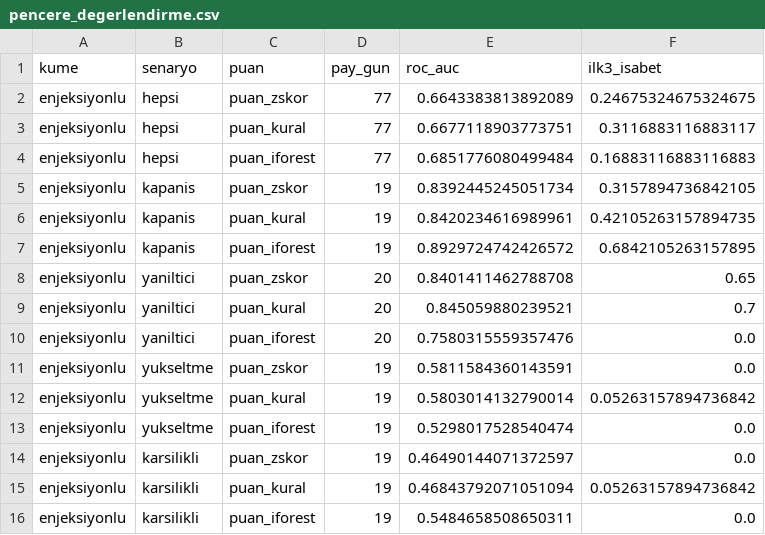
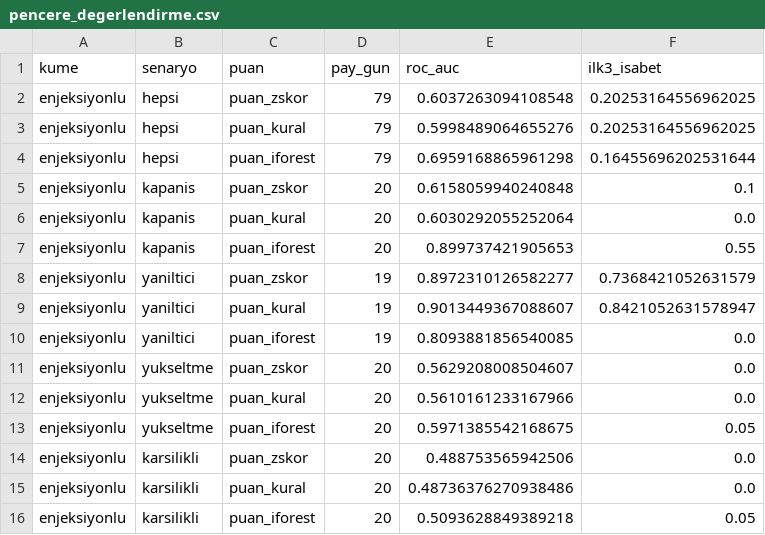
Before and after one commit to ResulCan-KESKIN/bist-esitleme-motoru, a CSV file: veri/gunici-dogrulama/2025-03/tespit/pencere/pencere_degerlendirme.csv, drawn as a sheet; only a part is shown; the diff covers the shown part only.

```diff
--- a/veri/gunici-dogrulama/2025-03/tespit/pencere/pencere_degerlendirme.csv
+++ b/veri/gunici-dogrulama/2025-03/tespit/pencere/pencere_degerlendirme.csv
@@ -1,16 +1,16 @@
 kume,senaryo,puan,pay_gun,roc_auc,ilk3_isabet
-enjeksiyonlu,hepsi,puan_zskor,77,0.6643383813892089,0.24675324675324675
-enjeksiyonlu,hepsi,puan_kural,77,0.6677118903773751,0.3116883116883117
-enjeksiyonlu,hepsi,puan_iforest,77,0.6851776080499484,0.16883116883116883
-enjeksiyonlu,kapanis,puan_zskor,19,0.8392445245051734,0.3157894736842105
-enjeksiyonlu,kapanis,puan_kural,19,0.8420234616989961,0.42105263157894735
-enjeksiyonlu,kapanis,puan_iforest,19,0.8929724742426572,0.6842105263157895
-enjeksiyonlu,yaniltici,puan_zskor,20,0.8401411462788708,0.65
-enjeksiyonlu,yaniltici,puan_kural,20,0.845059880239521,0.7
-enjeksiyonlu,yaniltici,puan_iforest,20,0.7580315559357476,0.0
-enjeksiyonlu,yukseltme,puan_zskor,19,0.5811584360143591,0.0
-enjeksiyonlu,yukseltme,puan_kural,19,0.5803014132790014,0.05263157894736842
-enjeksiyonlu,yukseltme,puan_iforest,19,0.5298017528540474,0.0
-enjeksiyonlu,karsilikli,puan_zskor,19,0.46490144071372597,0.0
-enjeksiyonlu,karsilikli,puan_kural,19,0.46843792071051094,0.05263157894736842
-enjeksiyonlu,karsilikli,puan_iforest,19,0.5484658508650311,0.0
+enjeksiyonlu,hepsi,puan_zskor,79,0.6037263094108548,0.20253164556962025
+enjeksiyonlu,hepsi,puan_kural,79,0.5998489064655276,0.20253164556962025
+enjeksiyonlu,hepsi,puan_iforest,79,0.6959168865961298,0.16455696202531644
+enjeksiyonlu,kapanis,puan_zskor,20,0.6158059940240848,0.1
+enjeksiyonlu,kapanis,puan_kural,20,0.6030292055252064,0.0
+enjeksiyonlu,kapanis,puan_iforest,20,0.899737421905653,0.55
+enjeksiyonlu,yaniltici,puan_zskor,19,0.8972310126582277,0.7368421052631579
+enjeksiyonlu,yaniltici,puan_kural,19,0.9013449367088607,0.8421052631578947
+enjeksiyonlu,yaniltici,puan_iforest,19,0.8093881856540085,0.0
+enjeksiyonlu,yukseltme,puan_zskor,20,0.5629208008504607,0.0
+enjeksiyonlu,yukseltme,puan_kural,20,0.5610161233167966,0.0
+enjeksiyonlu,yukseltme,puan_iforest,20,0.5971385542168675,0.05
+enjeksiyonlu,karsilikli,puan_zskor,20,0.488753565942506,0.0
+enjeksiyonlu,karsilikli,puan_kural,20,0.48736376270938486,0.0
+enjeksiyonlu,karsilikli,puan_iforest,20,0.5093628849389218,0.05
```
Also changed, not shown: 42 edited cells elsewhere in this file, veri/gunici-dogrulama/2025-03/tespit/degerlendirme.csv, veri/gunici-dogrulama/2025-03/tespit/etiketli_siralama.csv, 19 other files.
